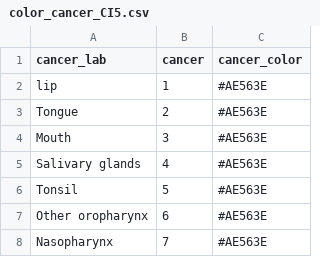
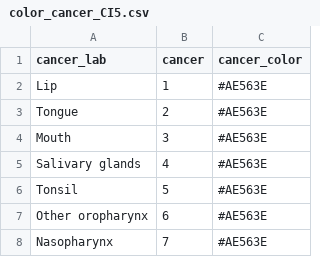
Before and after one commit to timat35/CSU_Shiny, a CSV file: CI5_registry_graph/data/color_cancer_CI5.csv, drawn as a sheet; only a part is shown.

Commit message:
Add age specific trend per site graph

```diff
--- a/CI5_registry_graph/data/color_cancer_CI5.csv
+++ b/CI5_registry_graph/data/color_cancer_CI5.csv
@@ -1,3 +1,3 @@
 cancer_lab,cancer,cancer_color
-lip,1,#AE563E
+Lip,1,#AE563E
 Tongue,2,#AE563E
```
Also changed, not shown: 3 other files.
